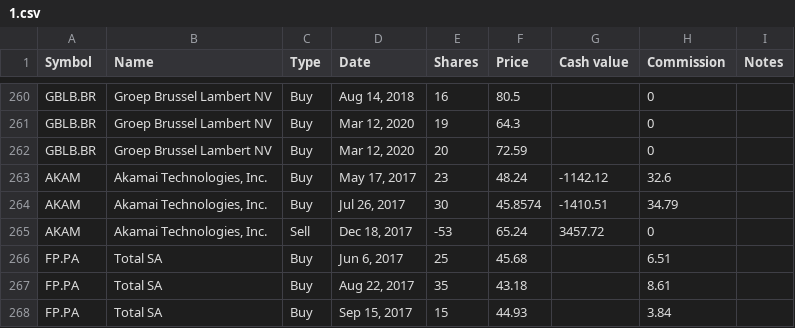
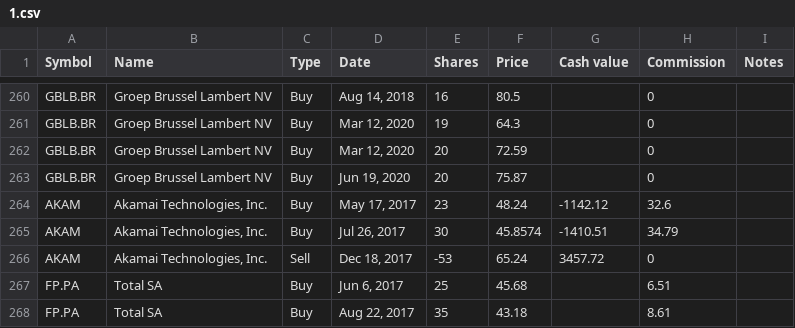
Before and after one commit to lionelschiepers/MyStock, a CSV file: MyStockWeb/Data/1.csv, drawn as a sheet; only a part is shown, gaps mark what is left out; the shorter side is filled out with more unchanged rows; the diff names each change by its address in the sheet, - before the commit and + after, or states it on an @@ line.

Commit message:
added gbl
added gbl

```diff
--- a/MyStockWeb/Data/1.csv
+++ b/MyStockWeb/Data/1.csv
+row 263: GBLB.BR | Groep Brussel Lambert NV | Buy | Jun 19, 2020 | 20 | 75.87 |  | 0
```
